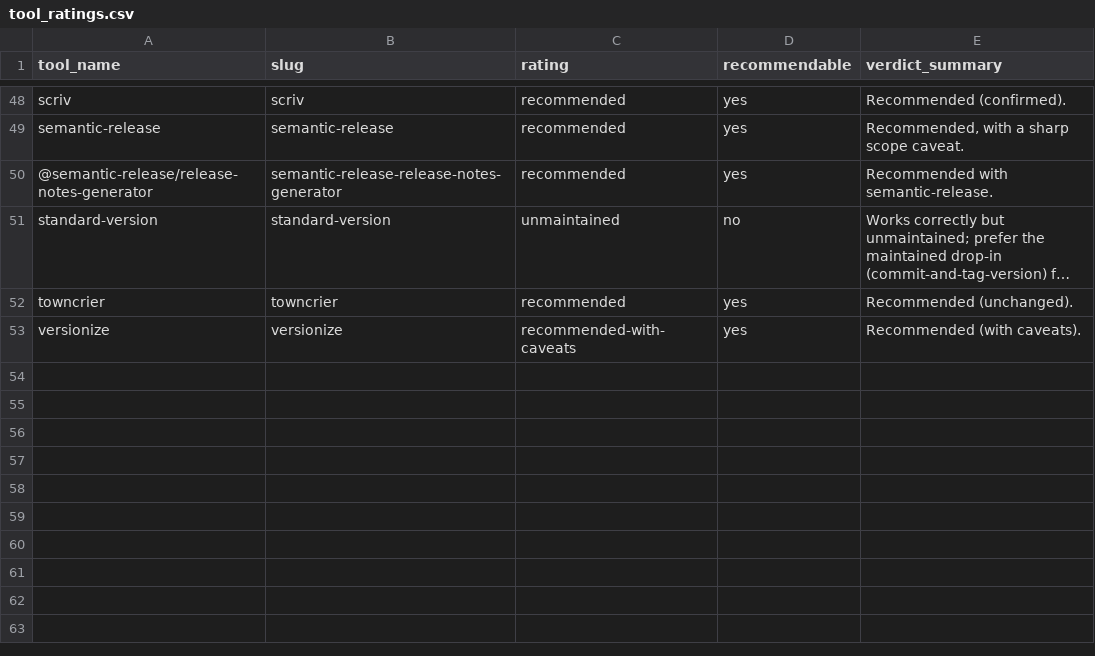
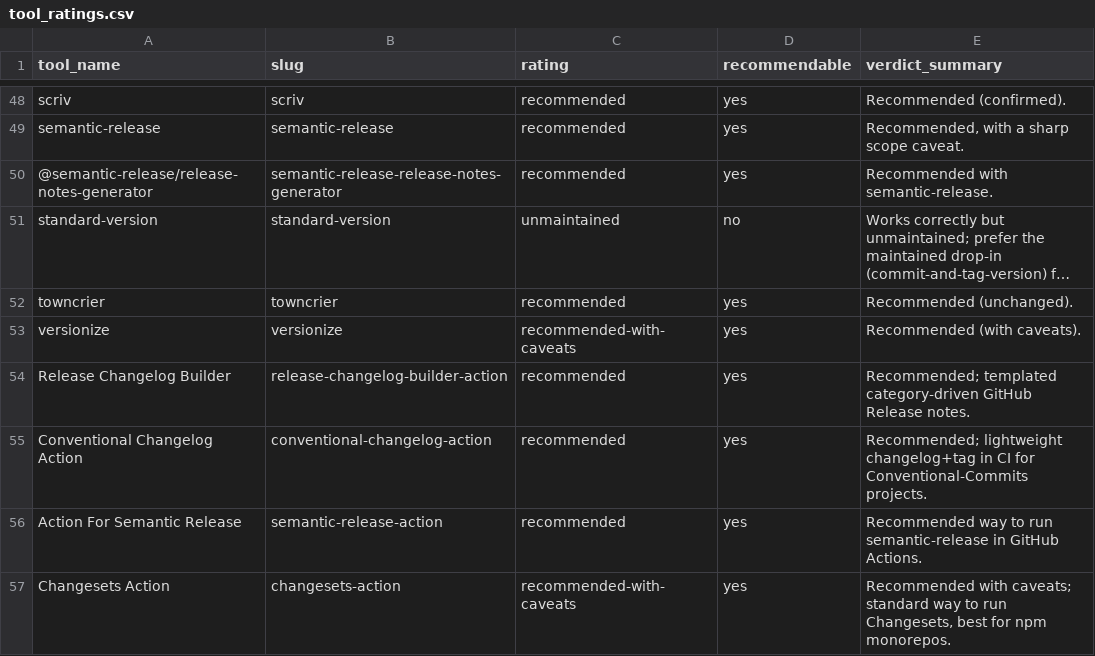
Before and after one commit to matthewdeanmartin/the_changelog_ecosystem, a CSV file: data/tool_ratings.csv, drawn as a sheet; only a part is shown, gaps mark what is left out; long unchanged cells end in …; the diff names each change by its address in the sheet, - before the commit and + after, or states it on an @@ line.

```diff
--- a/data/tool_ratings.csv
+++ b/data/tool_ratings.csv
+row 54: Release Changelog Builder | release-changelog-builder-action | recommended | yes | Recommended; templated category-driven GitHub Release notes.
+row 55: Conventional Changelog Action | conventional-changelog-action | recommended | yes | Recommended; lightweight changelog+tag in CI for Conventional-Commits projects.
+row 56: Action For Semantic Release | semantic-release-action | recommended | yes | Recommended way to run semantic-release in GitHub Actions.
+row 57: Changesets Action | changesets-action | recommended-with-caveats | yes | Recommended with caveats; standard way to run Changesets, best for npm monorepos.
```
Also changed, not shown: 21 other files.
